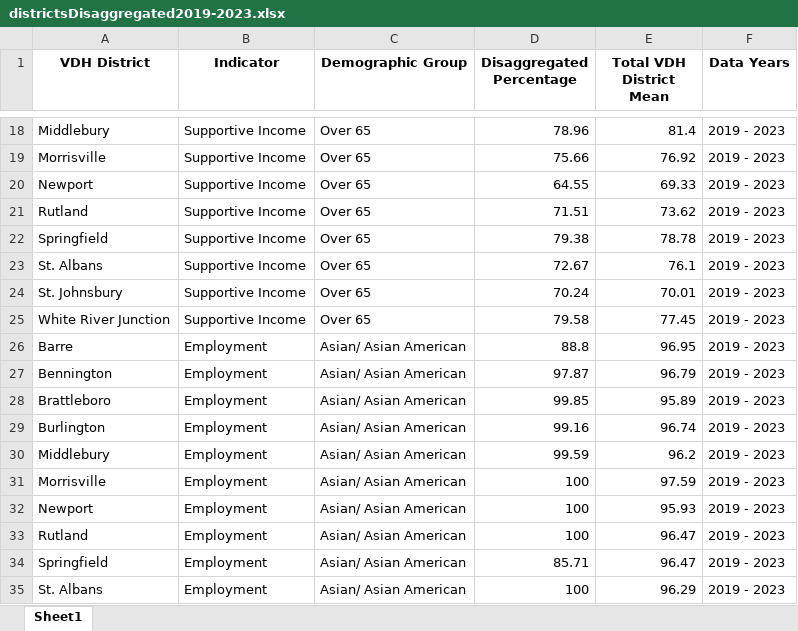
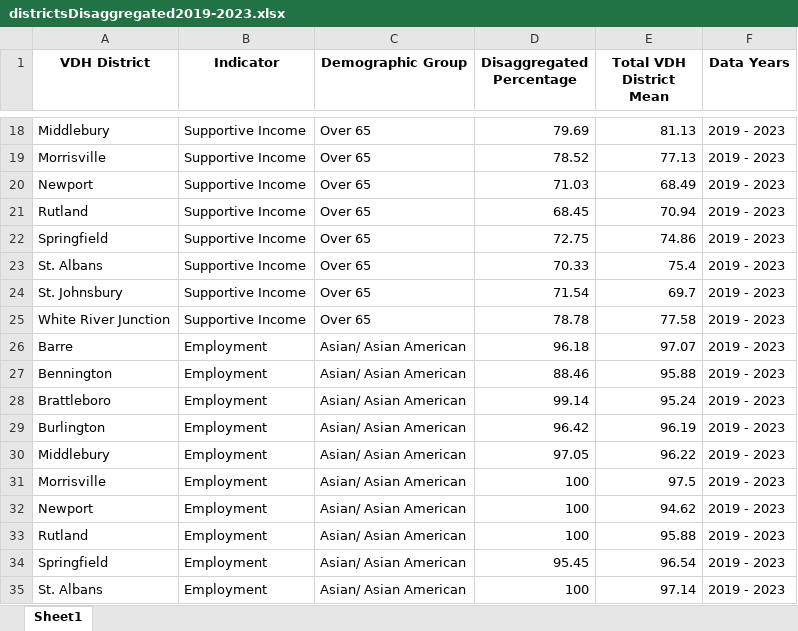
Before and after one commit to VCGIiknapp/community-resilience-project, an Excel workbook: data/output/2019-2023/districtsDisaggregated2019-2023.xlsx, sheet Sheet1, drawn as a sheet; only a part is shown, gaps mark what is left out; values as stored, in another font and other column widths than the file's, no borders; the diff covers the shown part only; the diff names each change by its address in the sheet, - before the commit and + after, or states it on an @@ line.

```diff
--- a/data/output/2019-2023/districtsDisaggregated2019-2023.xlsx (sheet Sheet1)
+++ b/data/output/2019-2023/districtsDisaggregated2019-2023.xlsx (sheet Sheet1)
-D18 (Disaggregated Percentage): 78.96
+D18 (Disaggregated Percentage): 79.69
-E18 (Total VDH District Mean): 81.4
+E18 (Total VDH District Mean): 81.13
-D19 (Disaggregated Percentage): 75.66
+D19 (Disaggregated Percentage): 78.52
-E19 (Total VDH District Mean): 76.92
+E19 (Total VDH District Mean): 77.13
-D20 (Disaggregated Percentage): 64.55
+D20 (Disaggregated Percentage): 71.03
-E20 (Total VDH District Mean): 69.33
+E20 (Total VDH District Mean): 68.49
-D21 (Disaggregated Percentage): 71.51
+D21 (Disaggregated Percentage): 68.45
-E21 (Total VDH District Mean): 73.62
+E21 (Total VDH District Mean): 70.94
-D22 (Disaggregated Percentage): 79.38
+D22 (Disaggregated Percentage): 72.75
-E22 (Total VDH District Mean): 78.78
+E22 (Total VDH District Mean): 74.86
-D23 (Disaggregated Percentage): 72.67
+D23 (Disaggregated Percentage): 70.33
-E23 (Total VDH District Mean): 76.1
+E23 (Total VDH District Mean): 75.4
-D24 (Disaggregated Percentage): 70.24
+D24 (Disaggregated Percentage): 71.54
-E24 (Total VDH District Mean): 70.01
+E24 (Total VDH District Mean): 69.7
-D25 (Disaggregated Percentage): 79.58
+D25 (Disaggregated Percentage): 78.78
-E25 (Total VDH District Mean): 77.45
+E25 (Total VDH District Mean): 77.58
-D26 (Disaggregated Percentage): 88.8
+D26 (Disaggregated Percentage): 96.18
-E26 (Total VDH District Mean): 96.95
+E26 (Total VDH District Mean): 97.07
-D27 (Disaggregated Percentage): 97.87
+D27 (Disaggregated Percentage): 88.46
-E27 (Total VDH District Mean): 96.79
+E27 (Total VDH District Mean): 95.88
-D28 (Disaggregated Percentage): 99.85
+D28 (Disaggregated Percentage): 99.14
-E28 (Total VDH District Mean): 95.89
+E28 (Total VDH District Mean): 95.24
-D29 (Disaggregated Percentage): 99.16
+D29 (Disaggregated Percentage): 96.42
-E29 (Total VDH District Mean): 96.74
+E29 (Total VDH District Mean): 96.19
-D30 (Disaggregated Percentage): 99.59
+D30 (Disaggregated Percentage): 97.05
-E30 (Total VDH District Mean): 96.2
+E30 (Total VDH District Mean): 96.22
-E31 (Total VDH District Mean): 97.59
+E31 (Total VDH District Mean): 97.5
-E32 (Total VDH District Mean): 95.93
+E32 (Total VDH District Mean): 94.62
-E33 (Total VDH District Mean): 96.47
+E33 (Total VDH District Mean): 95.88
-D34 (Disaggregated Percentage): 85.71
+D34 (Disaggregated Percentage): 95.45
-E34 (Total VDH District Mean): 96.47
+E34 (Total VDH District Mean): 96.54
-E35 (Total VDH District Mean): 96.29
+E35 (Total VDH District Mean): 97.14
```
Also changed, not shown: 1259 edited cells elsewhere in this sheet, data/output/2019-2023/countiesDisaggregated2019-2023.xlsx, data/output/2019-2023/hospitalsDisaggregated2019-2023.xlsx, 7 other files.
